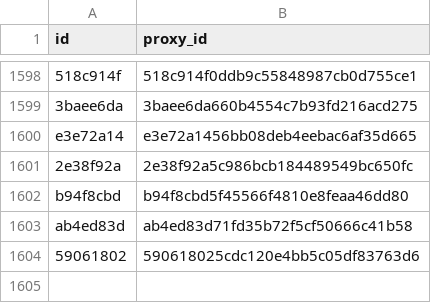
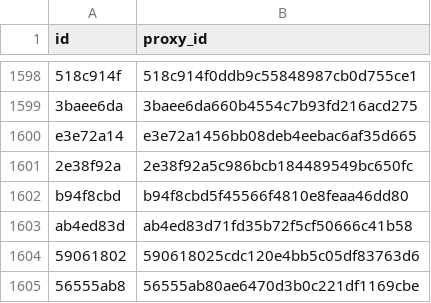
Before and after one commit to allometric/allometric, a CSV file: inst/model_ids.csv, drawn as a sheet; only a part is shown, gaps mark what is left out.

```diff
--- a/inst/model_ids.csv
+++ b/inst/model_ids.csv
@@ -1604 +1604,2 @@
 "59061802","590618025cdc120e4bb5c05df83763d6"
+"56555ab8","56555ab80ae6470d3b0c221df1169cbe"
```
Also changed, not shown: 2 other files.
